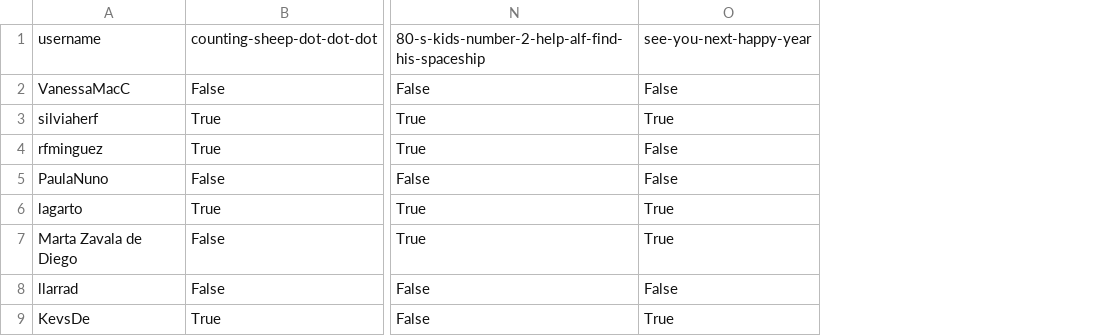
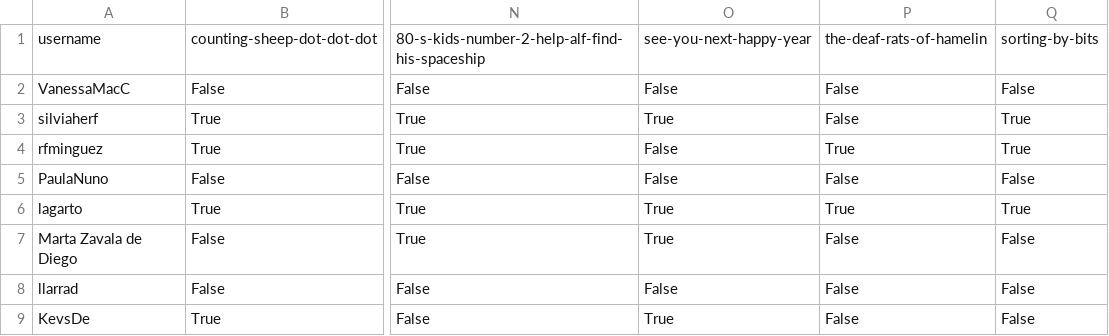
Before and after one commit to agalvezcorell/codewars-kata-student-correction-ih, a CSV file: output/output.csv, drawn as a sheet; only a part is shown, gaps mark what is left out; the diff names each change by its address in the sheet, - before the commit and + after, or states it on an @@ line.

```diff
--- a/output/output.csv
+++ b/output/output.csv
+column P, rows 1-9: the-deaf-rats-of-hamelin | False | False | True | False | True | False | False | False
+column Q, rows 1-9: sorting-by-bits | False | True | True | False | True | False | False | False
```
Also changed, not shown: input/katas.csv, 1 other file.
